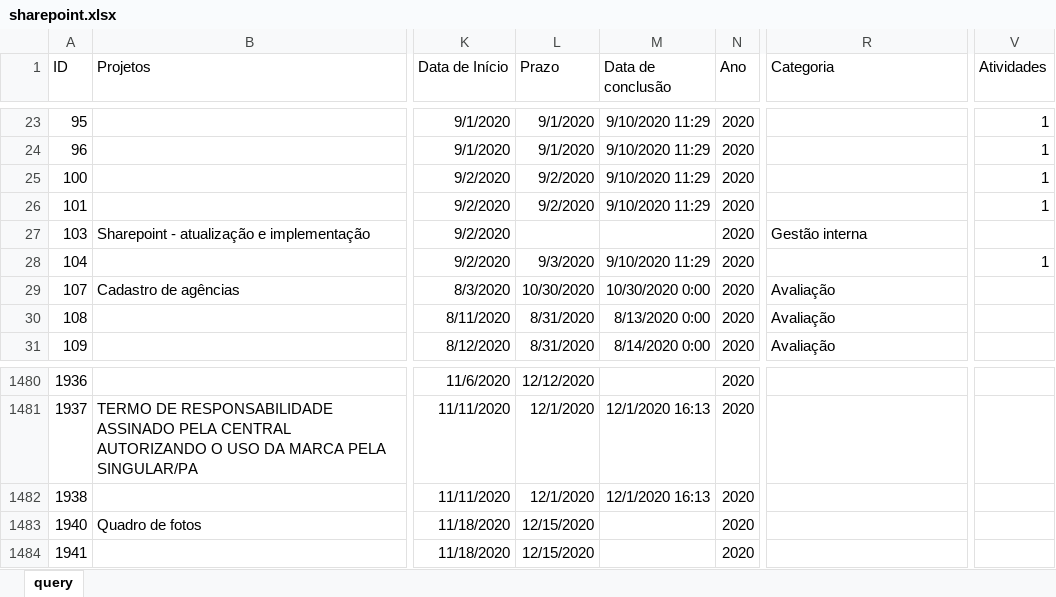
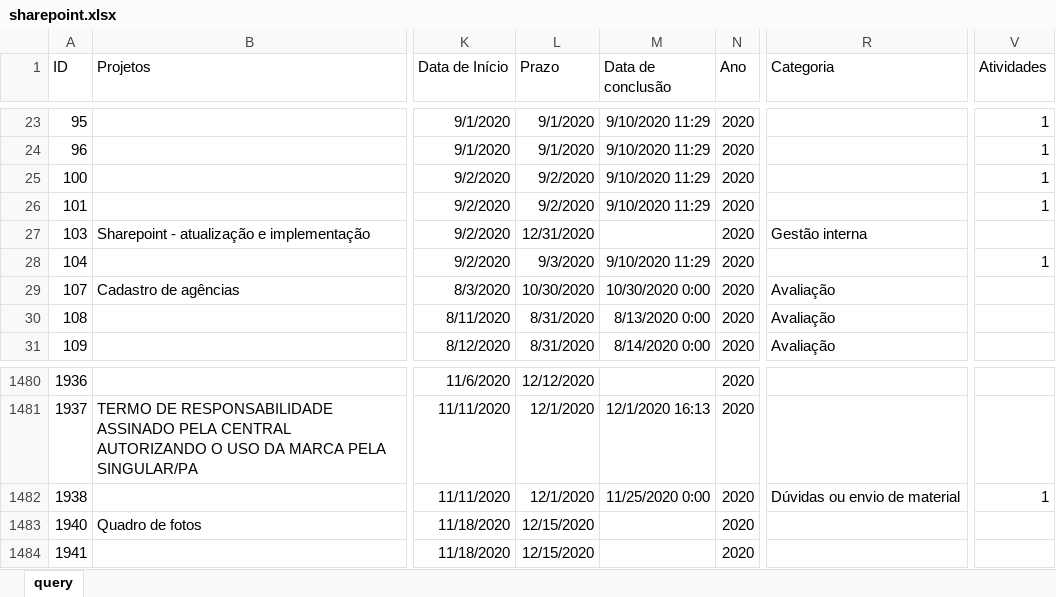
Before and after one commit to pedro-longhin/Repository, an Excel workbook: sharepoint.xlsx, sheet query, drawn as a sheet; only a part is shown, gaps mark what is left out; values as stored, in another font and other column widths than the file's, no borders; table styles not drawn; the diff covers the shown part only; the diff names each change by its address in the sheet, - before the commit and + after, or states it on an @@ line.

Commit message:
sharepoint data

```diff
--- a/sharepoint.xlsx (sheet query)
+++ b/sharepoint.xlsx (sheet query)
-L27 (Prazo): (empty)
+L27 (Prazo): 12/31/2020
-M1482 (Data de conclusão): 12/1/2020 16:13
+M1482 (Data de conclusão): 11/25/2020 0:00
-R1482 (Categoria): (empty)
+R1482 (Categoria): Dúvidas ou envio de material
-V1482 (Atividades): (empty)
+V1482 (Atividades): 1
```
Also changed, not shown: 12 added rows, 2 removed rows and 56 edited cells elsewhere in this sheet.
